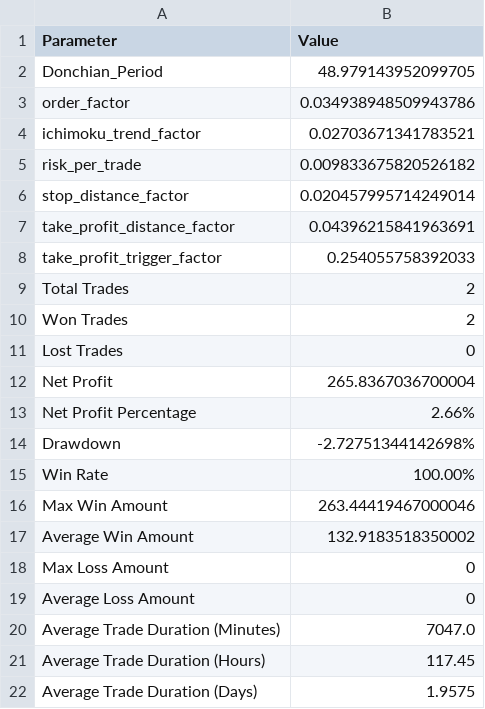
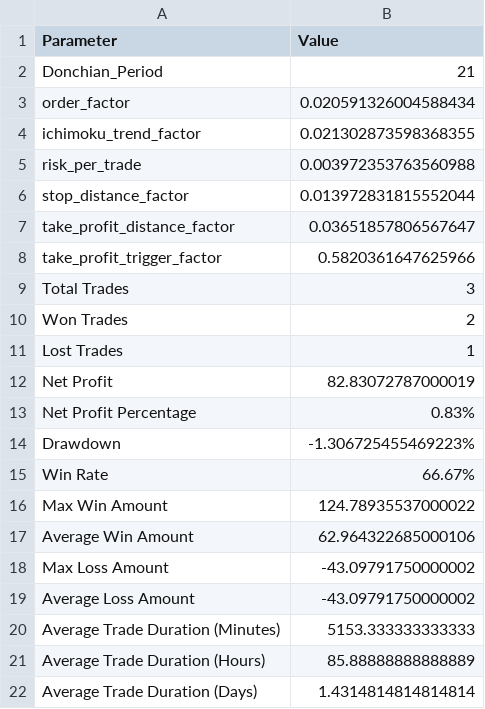
Before and after one commit to gbaromhunter/backtest, a CSV file: best_metrics.csv, drawn as a sheet.

Commit message:
Main script set to use Genetic Algorithm to efficiently optimize parameters. it now saves a csv with the best run. IT NOW INCLUDES MULTIPROCESSING AND IS EXTREMELY FASTER!!!! Added caching csv system

```diff
--- a/best_metrics.csv
+++ b/best_metrics.csv
@@ -1,22 +1,22 @@
 Parameter,Value
-Donchian_Period,48.979143952099705
-order_factor,0.034938948509943786
-ichimoku_trend_factor,0.02703671341783521
-risk_per_trade,0.009833675820526182
-stop_distance_factor,0.020457995714249014
-take_profit_distance_factor,0.04396215841963691
-take_profit_trigger_factor,0.254055758392033
-Total Trades,2
+Donchian_Period,21
+order_factor,0.020591326004588434
+ichimoku_trend_factor,0.021302873598368355
+risk_per_trade,0.003972353763560988
+stop_distance_factor,0.013972831815552044
+take_profit_distance_factor,0.03651857806567647
+take_profit_trigger_factor,0.5820361647625966
+Total Trades,3
 Won Trades,2
-Lost Trades,0
-Net Profit,265.8367036700004
-Net Profit Percentage,2.66%
-Drawdown,-2.72751344142698%
-Win Rate,100.00%
-Max Win Amount,263.44419467000046
-Average Win Amount,132.9183518350002
-Max Loss Amount,0
-Average Loss Amount,0
-Average Trade Duration (Minutes),7047.0
-Average Trade Duration (Hours),117.45
-Average Trade Duration (Days),1.9575
+Lost Trades,1
+Net Profit,82.83072787000019
+Net Profit Percentage,0.83%
+Drawdown,-1.306725455469223%
+Win Rate,66.67%
+Max Win Amount,124.78935537000022
+Average Win Amount,62.964322685000106
+Max Loss Amount,-43.09791750000002
+Average Loss Amount,-43.09791750000002
+Average Trade Duration (Minutes),5153.333333333333
+Average Trade Duration (Hours),85.88888888888889
+Average Trade Duration (Days),1.4314814814814814
```
Also changed, not shown: 4 other files.
